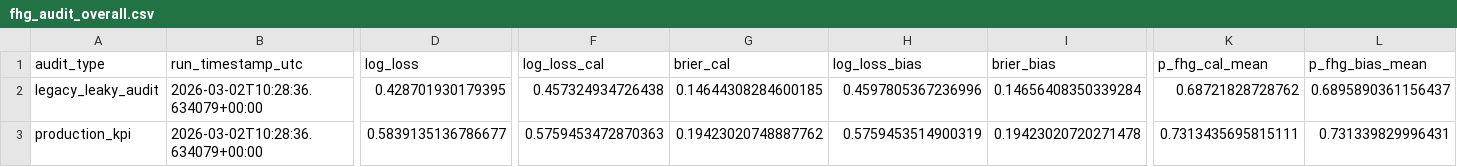
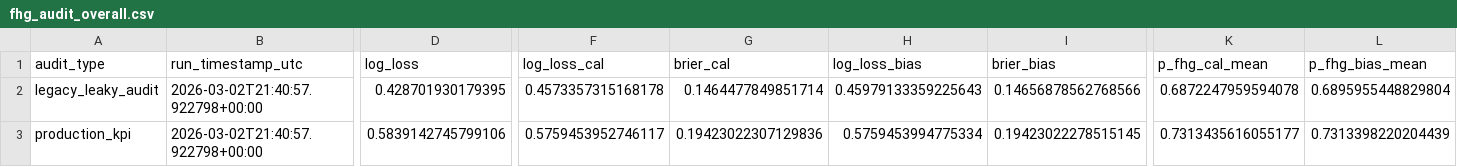
Before and after one commit to iionut81/pyBetTrainDC, a CSV file: simulations/FHG/backtests/fhg_audit_overall.csv, drawn as a sheet; only a part is shown, gaps mark what is left out; the diff covers the shown part only; the diff names each change by its address in the sheet, - before the commit and + after, or states it on an @@ line.

```diff
--- a/simulations/FHG/backtests/fhg_audit_overall.csv
+++ b/simulations/FHG/backtests/fhg_audit_overall.csv
-B2:B3 (run_timestamp_utc): 2026-03-02T10:28:36.634079+00:00
+B2:B3 (run_timestamp_utc): 2026-03-02T21:40:57.922798+00:00
-F2 (log_loss_cal): 0.457324934726438
+F2 (log_loss_cal): 0.4573357315168178
-G2 (brier_cal): 0.14644308284600185
+G2 (brier_cal): 0.1464477849851714
-H2 (log_loss_bias): 0.4597805367236996
+H2 (log_loss_bias): 0.45979133359225643
-I2 (brier_bias): 0.14656408350339284
+I2 (brier_bias): 0.14656878562768566
-K2 (p_fhg_cal_mean): 0.68721828728762
+K2 (p_fhg_cal_mean): 0.6872247959594078
-L2 (p_fhg_bias_mean): 0.6895890361156437
+L2 (p_fhg_bias_mean): 0.6895955448829804
-D3 (log_loss): 0.5839135136786677
+D3 (log_loss): 0.5839142745799106
-F3 (log_loss_cal): 0.5759453472870363
+F3 (log_loss_cal): 0.5759453952746117
-G3 (brier_cal): 0.19423020748887762
+G3 (brier_cal): 0.19423022307129836
-H3 (log_loss_bias): 0.5759453514900319
+H3 (log_loss_bias): 0.5759453994775334
-I3 (brier_bias): 0.19423020720271478
+I3 (brier_bias): 0.19423022278515145
-K3 (p_fhg_cal_mean): 0.7313435695815111
+K3 (p_fhg_cal_mean): 0.7313435616055177
-L3 (p_fhg_bias_mean): 0.731339829996431
+L3 (p_fhg_bias_mean): 0.7313398220204439
```
Also changed, not shown: 2 edited cells elsewhere in this file, simulations/Corners U12.5/backtests/corners_under12_5_summary.csv, simulations/FHG/backtests/fhg_audit_by_league.csv, 8 other files.
